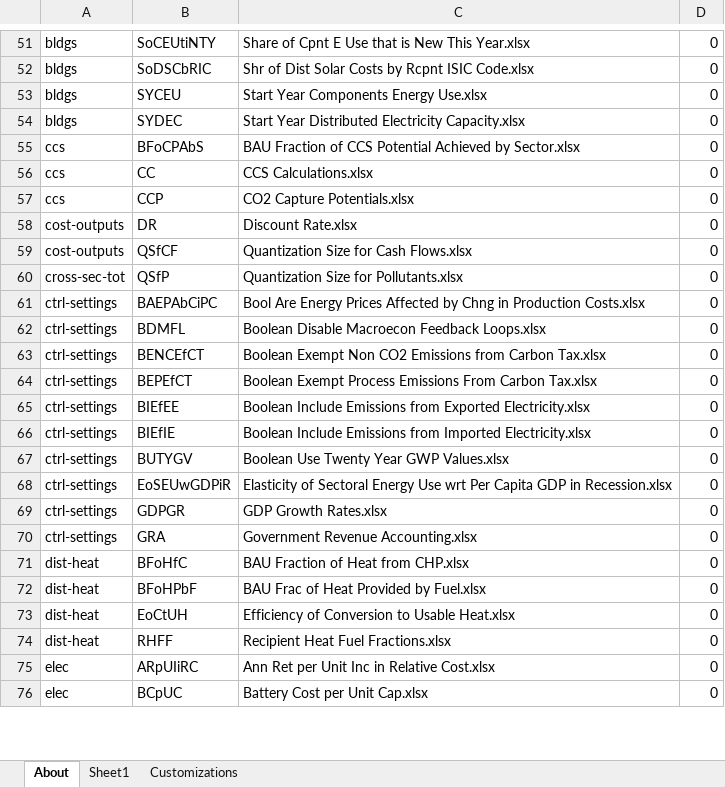
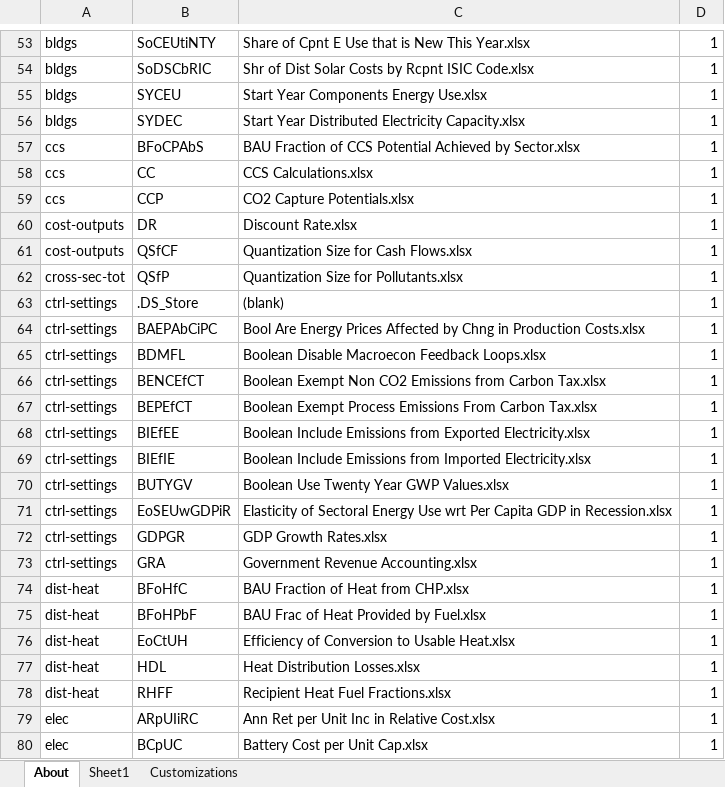
Before and after one commit to EnergyInnovation/eps-california, an Excel workbook: InputData/CSV Export Tool.xlsm, sheet About, drawn as a sheet; only a part is shown, gaps mark what is left out; values as stored, in another font and other column widths than the file's, no borders; charts and pictures and conditional formats not drawn; addresses are those after the commit; the diff covers the shown part only; the diff names each change by its address in the sheet, - before the commit and + after, or states it on an @@ line.

```diff
--- a/InputData/CSV Export Tool.xlsm (sheet About)
+++ b/InputData/CSV Export Tool.xlsm (sheet About)
-D53:D62: 0
+D53:D62: 1
+row 63: ctrl-settings | .DS_Store | (blank) | 1
-D64:D76: 0
+D64:D76: 1
+row 77: dist-heat | HDL | Heat Distribution Losses.xlsx | 1
-D78:D80: 0
+D78:D80: 1
```
Also changed, not shown: 22 added rows, 14 removed rows and 199 edited cells elsewhere in this sheet, sheet Sheet1, sheet Customizations, formulas that keep their value, 13 other files.
